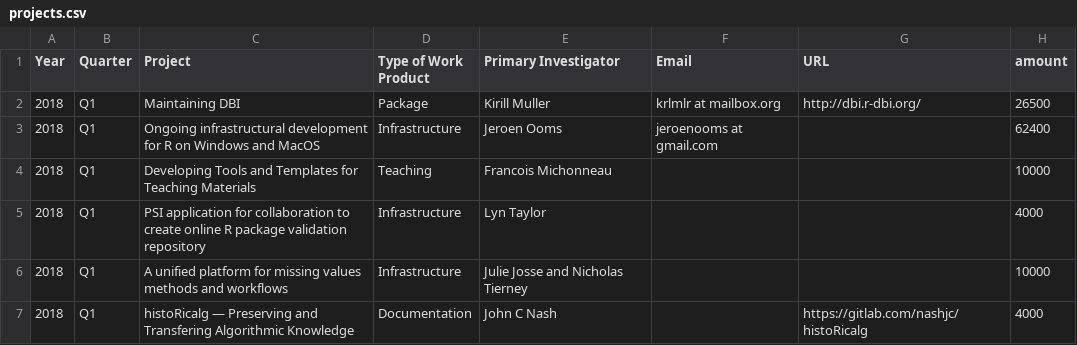
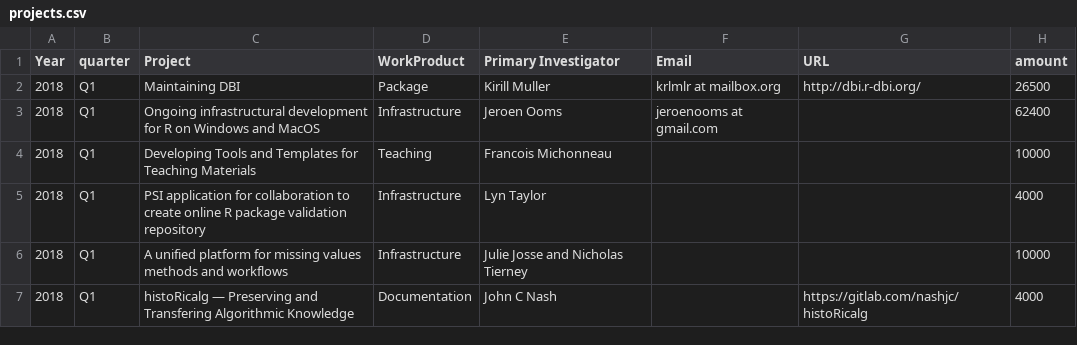
Before and after one commit to benubah/rconsortium_projects, a CSV file: projects.csv, drawn as a sheet; only a part is shown.

Commit message:
Update projects.csv

```diff
--- a/projects.csv
+++ b/projects.csv
@@ -1,2 +1,2 @@
-Year, Quarter, Project,Type of Work Product, Primary Investigator, Email, URL, amount
+Year, quarter, Project, WorkProduct, Primary Investigator, Email, URL, amount
 2018, Q1, Maintaining DBI,Package, Kirill Muller, krlmlr at mailbox.org,  http://dbi.r-dbi.org/, 26500
```
